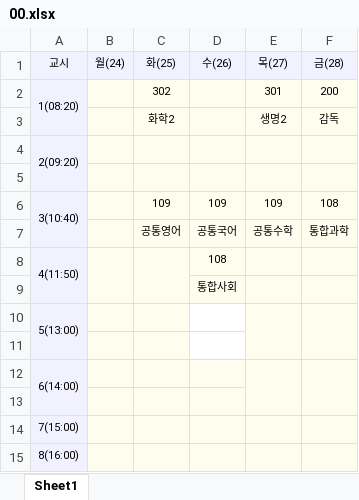
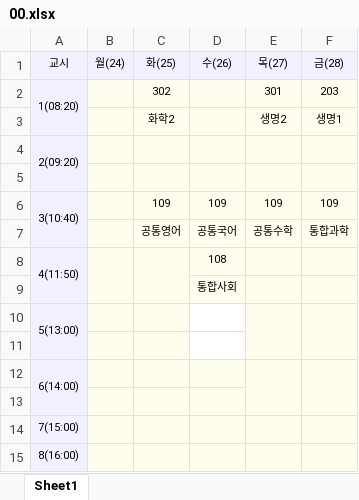
Before and after one commit to ziny88/table, an Excel workbook: 00.xlsx, sheet Sheet1, drawn as a sheet; values as stored, in another font and other column widths than the file's, no borders; the diff names each change by its address in the sheet, - before the commit and + after, or states it on an @@ line.

Commit message:
Add files via upload

```diff
--- a/00.xlsx (sheet Sheet1)
+++ b/00.xlsx (sheet Sheet1)
-F2 (금(28)): 200
+F2 (금(28)): 203
-F3 (금(28)): 감독
+F3 (금(28)): 생명1
-F6 (금(28)): 108
+F6 (금(28)): 109
```
